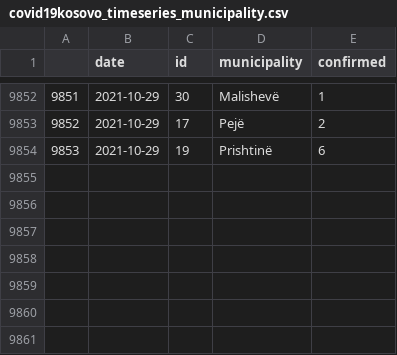
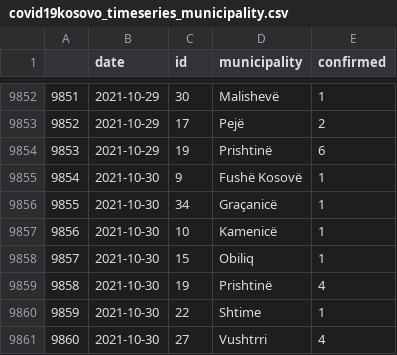
Before and after one commit to KushtrimVisoka/datasets, a CSV file: covid19kosovo_timeseries_municipality.csv, drawn as a sheet; only a part is shown, gaps mark what is left out.

```diff
--- a/covid19kosovo_timeseries_municipality.csv
+++ b/covid19kosovo_timeseries_municipality.csv
@@ -9854 +9854,8 @@
 "9853",2021-10-29,"19","Prishtinë",6
+"9854",2021-10-30,"9","Fushë Kosovë",1
+"9855",2021-10-30,"34","Graçanicë",1
+"9856",2021-10-30,"10","Kamenicë",1
+"9857",2021-10-30,"15","Obiliq",1
+"9858",2021-10-30,"19","Prishtinë",4
+"9859",2021-10-30,"22","Shtime",1
+"9860",2021-10-30,"27","Vushtrri",4
```
Also changed, not shown: covid19kosovo_timeseries.csv, 1 other file.
